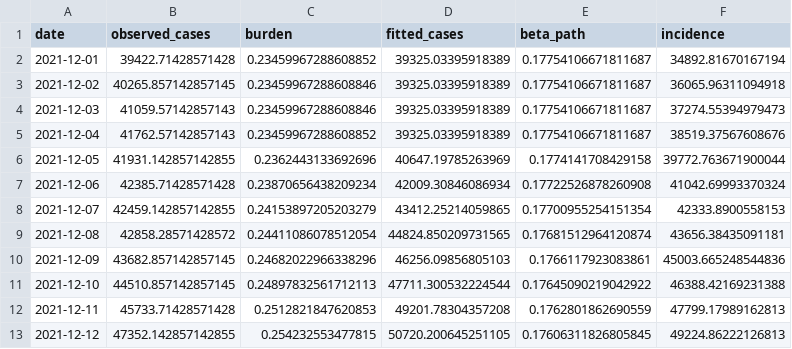
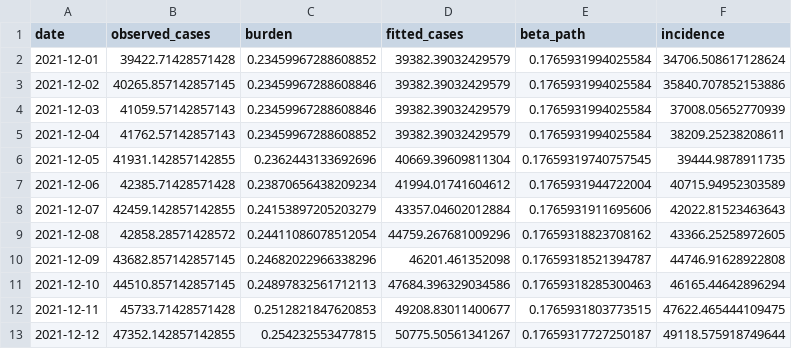
Before and after one commit to SequorIkkyu/covid-m4r, a CSV file: results/sat_beta_fitting_paths.csv, drawn as a sheet; only a part is shown; the diff covers the shown part only.

```diff
--- a/results/sat_beta_fitting_paths.csv
+++ b/results/sat_beta_fitting_paths.csv
@@ -1,13 +1,13 @@
 date,observed_cases,burden,fitted_cases,beta_path,incidence
-2021-12-01,39422.71428571428,0.23459967288608852,39325.03395918389,0.17754106671811687,34892.81670167194
-2021-12-02,40265.857142857145,0.23459967288608846,39325.03395918389,0.17754106671811687,36065.96311094918
-2021-12-03,41059.57142857143,0.23459967288608846,39325.03395918389,0.17754106671811687,37274.55394979473
-2021-12-04,41762.57142857143,0.23459967288608852,39325.03395918389,0.17754106671811687,38519.37567608676
-2021-12-05,41931.142857142855,0.2362443133692696,40647.19785263969,0.1774141708429158,39772.763671900044
-2021-12-06,42385.71428571428,0.23870656438209234,42009.30846086934,0.17722526878260908,41042.69993370324
-2021-12-07,42459.142857142855,0.24153897205203279,43412.25214059865,0.17700955254151354,42333.8900558153
-2021-12-08,42858.28571428572,0.24411086078512054,44824.850209731565,0.17681512964120874,43656.38435091181
-2021-12-09,43682.857142857145,0.24682022966338296,46256.09856805103,0.1766117923083861,45003.665248544836
-2021-12-10,44510.857142857145,0.24897832561712113,47711.300532224544,0.17645090219042922,46388.42169231388
-2021-12-11,45733.71428571428,0.2512821847620853,49201.78304357208,0.1762801862690559,47799.17989162813
-2021-12-12,47352.142857142855,0.254232553477815,50720.200645251105,0.17606311826805845,49224.86222126813
+2021-12-01,39422.71428571428,0.23459967288608852,39382.39032429579,0.1765931994025584,34706.508617128624
+2021-12-02,40265.857142857145,0.23459967288608846,39382.39032429579,0.1765931994025584,35840.707852153886
+2021-12-03,41059.57142857143,0.23459967288608846,39382.39032429579,0.1765931994025584,37008.05652770939
+2021-12-04,41762.57142857143,0.23459967288608852,39382.39032429579,0.1765931994025584,38209.25238208611
+2021-12-05,41931.142857142855,0.2362443133692696,40669.39609811304,0.17659319740757545,39444.9878911735
+2021-12-06,42385.71428571428,0.23870656438209234,41994.01741604612,0.1765931944722004,40715.94952303589
+2021-12-07,42459.142857142855,0.24153897205203279,43357.04602012884,0.1765931911695606,42022.81523463643
+2021-12-08,42858.28571428572,0.24411086078512054,44759.267681009296,0.17659318823708162,43366.25258972605
+2021-12-09,43682.857142857145,0.24682022966338296,46201.461352098,0.17659318521394787,44746.91628922808
+2021-12-10,44510.857142857145,0.24897832561712113,47684.396329034586,0.17659318285300463,46165.44642896294
+2021-12-11,45733.71428571428,0.2512821847620853,49208.83011400677,0.1765931803773515,47622.465444109475
+2021-12-12,47352.142857142855,0.254232553477815,50775.50561341267,0.17659317727250187,49118.575918749644
```
Also changed, not shown: 153 edited cells elsewhere in this file, results/sat_beta_segment_summary.csv, results/sat_counterfactual_segment4_paths.csv, 13 other files.
